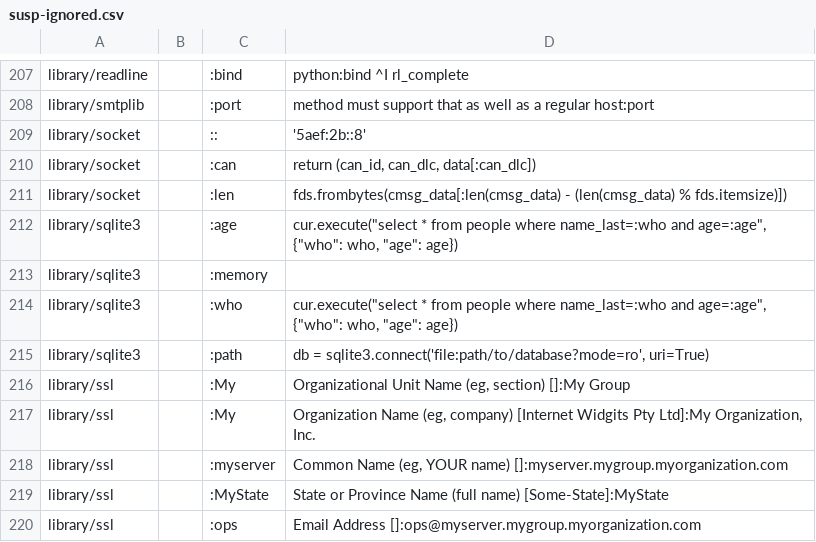
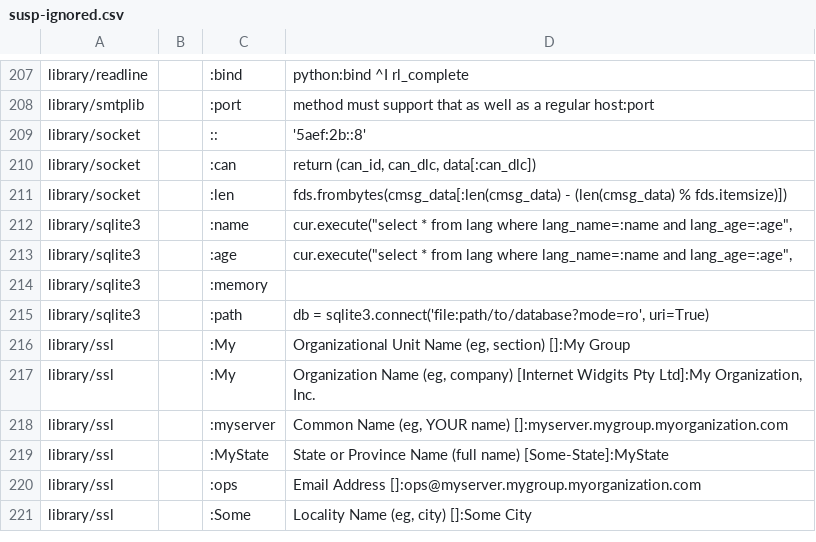
Before and after one commit to Elgamal1b/cpython, a CSV file: Doc/tools/susp-ignored.csv, drawn as a sheet; only a part is shown, gaps mark what is left out; the shorter side is filled out with more unchanged rows.

Commit message:
bpo-20364: Improve sqlite3 placeholder docs (GH-25003)

```diff
--- a/Doc/tools/susp-ignored.csv
+++ b/Doc/tools/susp-ignored.csv
@@ -211,5 +211,5 @@ library/socket,,:can,"return (can_id, can_dlc, data[:can_dlc])"
 library/socket,,:len,fds.frombytes(cmsg_data[:len(cmsg_data) - (len(cmsg_data) % fds.itemsize)])
-library/sqlite3,,:age,"cur.execute(""select * from people where name_last=:who and age=:age"", {""who"": who, ""age"": age})"
+library/sqlite3,,:name,"cur.execute(""select * from lang where lang_name=:name and lang_age=:age"","
+library/sqlite3,,:age,"cur.execute(""select * from lang where lang_name=:name and lang_age=:age"","
 library/sqlite3,,:memory,
-library/sqlite3,,:who,"cur.execute(""select * from people where name_last=:who and age=:age"", {""who"": who, ""age"": age})"
 library/sqlite3,,:path,"db = sqlite3.connect('file:path/to/database?mode=ro', uri=True)"
```
Also changed, not shown: 2 other files.
